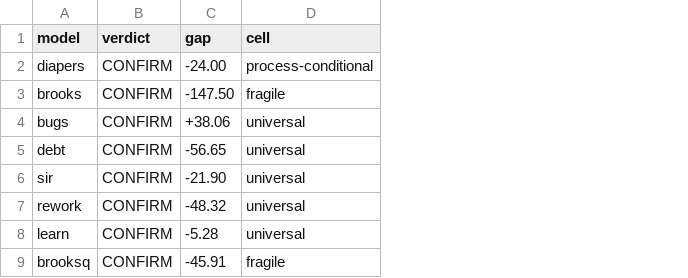
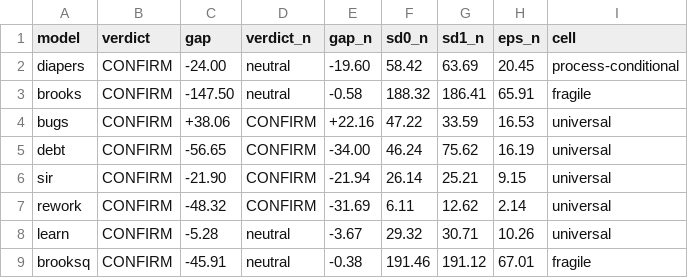
Before and after one commit to timm/icse27theories, a CSV file: paper/outputs/full_audit.csv, drawn as a sheet; only a part is shown; the diff names each change by its address in the sheet, - before the commit and + after, or states it on an @@ line.

```diff
--- a/paper/outputs/full_audit.csv
+++ b/paper/outputs/full_audit.csv
+column D (verdict_n), rows 2-9: neutral | neutral | CONFIRM | CONFIRM | CONFIRM | CONFIRM | neutral | neutral
+column E (gap_n), rows 2-9: -19.60 | -0.58 | +22.16 | -34.00 | -21.94 | -31.69 | -3.67 | -0.38
+column F (sd0_n), rows 2-9: 58.42 | 188.32 | 47.22 | 46.24 | 26.14 | 6.11 | 29.32 | 191.46
+column G (sd1_n), rows 2-9: 63.69 | 186.41 | 33.59 | 75.62 | 25.21 | 12.62 | 30.71 | 191.12
+column H (eps_n), rows 2-9: 20.45 | 65.91 | 16.53 | 16.19 | 9.15 | 2.14 | 10.26 | 67.01
```
Also changed, not shown: 36 other files.
